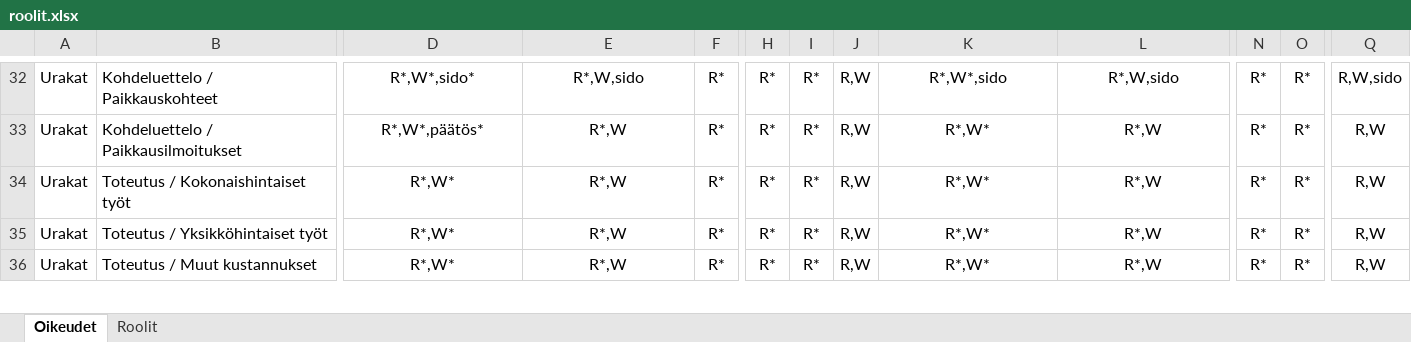
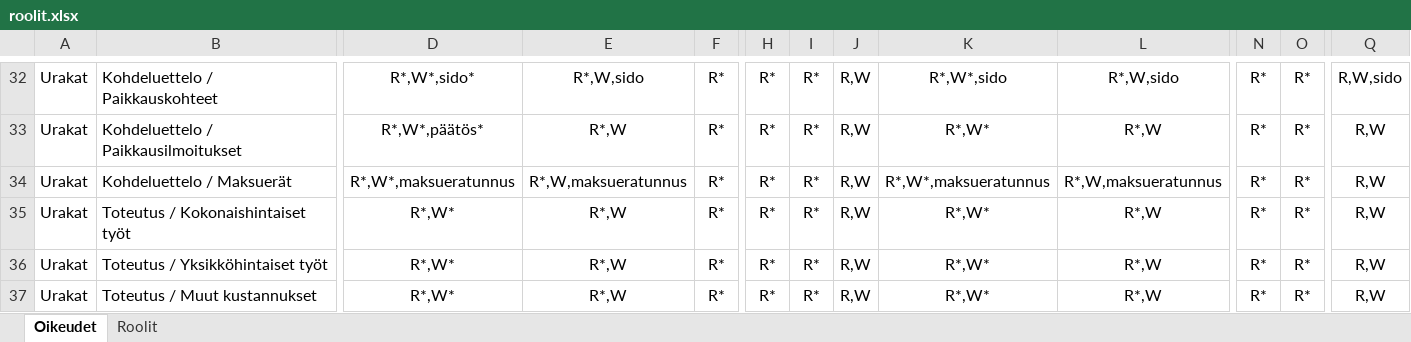
Before and after one commit to finnishtransportagency/harja, an Excel workbook: resources/roolit.xlsx, sheet Oikeudet, drawn as a sheet; only a part is shown, gaps mark what is left out; values as stored, in another font and other column widths than the file's, no borders; rows hold the shown columns only; the diff names each change by its address in the sheet, - before the commit and + after, or states it on an @@ line.

Commit message:
Lisää päällystyksen maksueräoikeudet

```diff
--- a/resources/roolit.xlsx (sheet Oikeudet)
+++ b/resources/roolit.xlsx (sheet Oikeudet)
+row 34: Urakat | Kohdeluettelo / Maksuerät | R*,W*,maksueratunnus | R*,W,maksueratunnus | R* | R* | R* | R,W | R*,W*,maksueratunnus | R*,W,maksueratunnus | R* | R* | R,W
```
